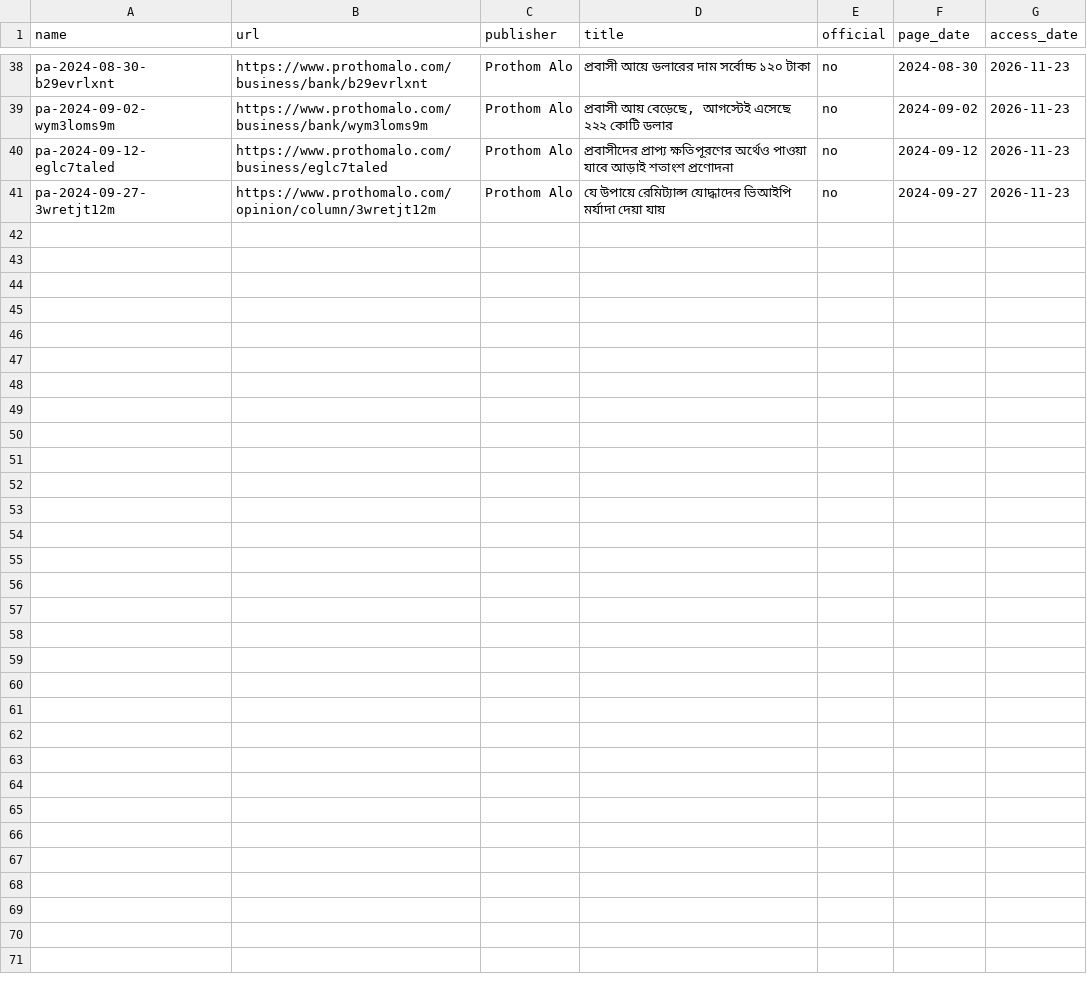
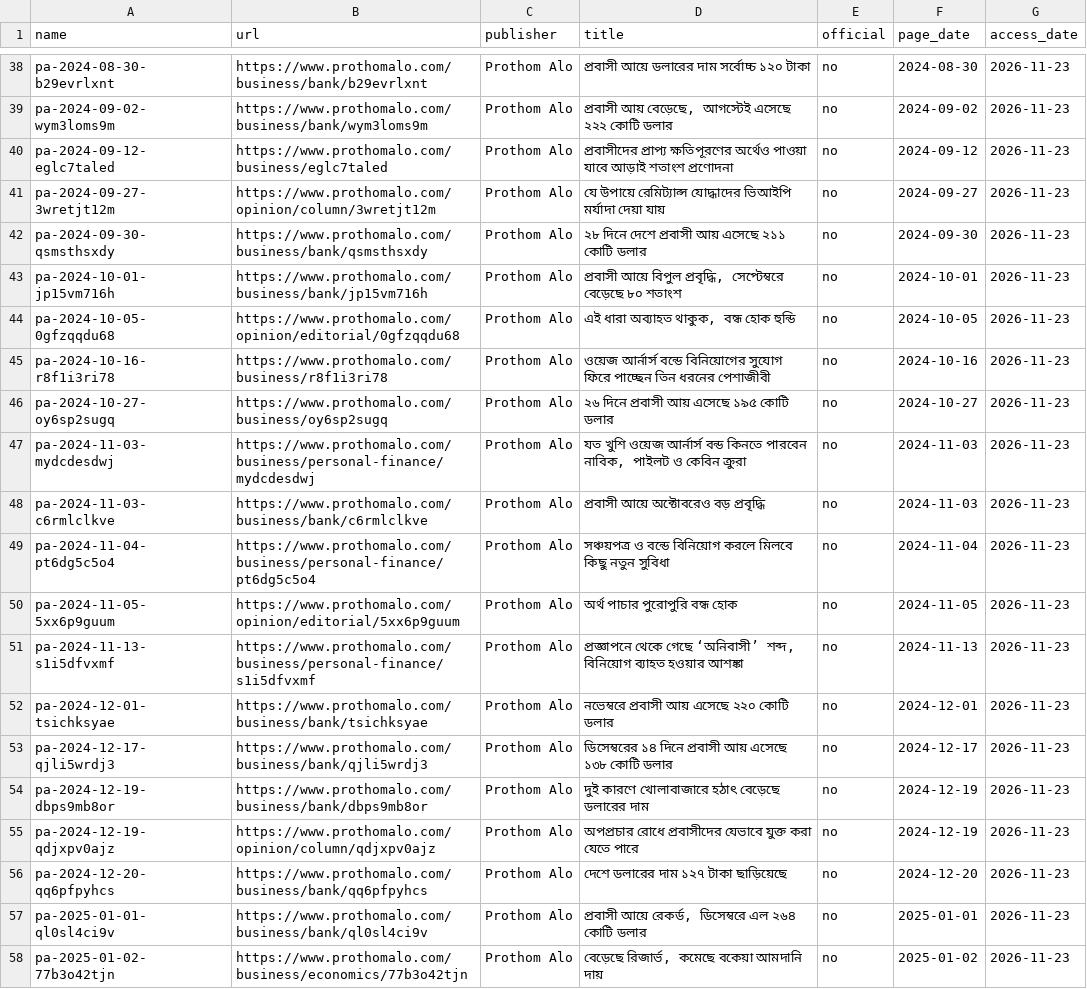
Before and after one commit to FiazAbrar/bsaisl-migration-knowledge-base, a CSV file: global/money/sources.csv, drawn as a sheet; only a part is shown, gaps mark what is left out; ↵ is a line break in a cell; the diff names each change by its address in the sheet, - before the commit and + after, or states it on an @@ line.

```diff
--- a/global/money/sources.csv
+++ b/global/money/sources.csv
+row 42: pa-2024-09-30-qsmsthsxdy | https://www.prothomalo.com/business/bank/qsmsthsxdy | Prothom Alo | ২৮ দিনে দেশে প্রবাসী আয় এসেছে ২১১ কোটি ডলার | no | 2024-09-30 | 2026-11-23
+row 43: pa-2024-10-01-jp15vm716h | https://www.prothomalo.com/business/bank/jp15vm716h | Prothom Alo | প্রবাসী আয়ে বিপুল প্রবৃদ্ধি, সেপ্টেম্বরে বেড়েছে ৮০ শতাংশ | no | 2024-10-01 | 2026-11-23
+row 44: pa-2024-10-05-0gfzqqdu68 | https://www.prothomalo.com/opinion/editorial/0gfzqqdu68 | Prothom Alo | এই ধারা অব্যাহত থাকুক, বন্ধ হোক হুন্ডি | no | 2024-10-05 | 2026-11-23
+row 45: pa-2024-10-16-r8f1i3ri78 | https://www.prothomalo.com/business/r8f1i3ri78 | Prothom Alo | ওয়েজ আর্নার্স বন্ডে বিনিয়োগের সুযোগ ফিরে পাচ্ছেন তিন ধরনের পেশাজীবী | no | 2024-10-16 | 2026-11-23
+row 46: pa-2024-10-27-oy6sp2sugq | https://www.prothomalo.com/business/oy6sp2sugq | Prothom Alo | ২৬ দিনে প্রবাসী আয় এসেছে ১৯৫ কোটি ডলার | no | 2024-10-27 | 2026-11-23
+row 47: pa-2024-11-03-mydcdesdwj | https://www.prothomalo.com/business/personal-finance/mydcdesdwj | Prothom Alo | যত খুশি ওয়েজ আর্নার্স বন্ড কিনতে পারবেন নাবিক, পাইলট ও কেবিন ক্রুরা | no | 2024-11-03 | 2026-11-23
+row 48: pa-2024-11-03-c6rmlclkve | https://www.prothomalo.com/business/bank/c6rmlclkve | Prothom Alo | প্রবাসী আয়ে অক্টোবরেও বড় প্রবৃদ্ধি | no | 2024-11-03 | 2026-11-23
+row 49: pa-2024-11-04-pt6dg5c5o4 | https://www.prothomalo.com/business/personal-finance/pt6dg5c5o4 | Prothom Alo | সঞ্চয়পত্র ও বন্ডে বিনিয়োগ করলে মিলবে কিছু নতুন সুবিধা | no | 2024-11-04 | 2026-11-23
+row 50: pa-2024-11-05-5xx6p9guum | https://www.prothomalo.com/opinion/editorial/5xx6p9guum | Prothom Alo | অর্থ পাচার পুরোপুরি বন্ধ হোক | no | 2024-11-05 | 2026-11-23
+row 51: pa-2024-11-13-s1i5dfvxmf | https://www.prothomalo.com/business/personal-finance/s1i5dfvxmf | Prothom Alo | প্রজ্ঞাপনে থেকে গেছে ‘অনিবাসী’ শব্দ, ↵ বিনিয়োগ ব্যাহত হওয়ার আশঙ্কা | no | 2024-11-13 | 2026-11-23
+row 52: pa-2024-12-01-tsichksyae | https://www.prothomalo.com/business/bank/tsichksyae | Prothom Alo | নভেম্বরে প্রবাসী আয় এসেছে ২২০ কোটি ডলার | no | 2024-12-01 | 2026-11-23
+row 53: pa-2024-12-17-qjli5wrdj3 | https://www.prothomalo.com/business/bank/qjli5wrdj3 | Prothom Alo | ডিসেম্বরের ১৪ দিনে প্রবাসী আয় এসেছে ১৩৮ কোটি ডলার | no | 2024-12-17 | 2026-11-23
+row 54: pa-2024-12-19-dbps9mb8or | https://www.prothomalo.com/business/bank/dbps9mb8or | Prothom Alo | দুই কারণে খোলাবাজারে হঠাৎ বেড়েছে ডলারের দাম | no | 2024-12-19 | 2026-11-23
+row 55: pa-2024-12-19-qdjxpv0ajz | https://www.prothomalo.com/opinion/column/qdjxpv0ajz | Prothom Alo | অপপ্রচার রোধে প্রবাসীদের যেভাবে যুক্ত করা যেতে পারে | no | 2024-12-19 | 2026-11-23
+row 56: pa-2024-12-20-qq6pfpyhcs | https://www.prothomalo.com/business/bank/qq6pfpyhcs | Prothom Alo | দেশে ডলারের দাম ১২৭ টাকা ছাড়িয়েছে | no | 2024-12-20 | 2026-11-23
+row 57: pa-2025-01-01-ql0sl4ci9v | https://www.prothomalo.com/business/bank/ql0sl4ci9v | Prothom Alo | প্রবাসী আয়ে রেকর্ড, ডিসেম্বরে এল ২৬৪ কোটি ডলার | no | 2025-01-01 | 2026-11-23
+row 58: pa-2025-01-02-77b3o42tjn | https://www.prothomalo.com/business/economics/77b3o42tjn | Prothom Alo | বেড়েছে রিজার্ভ, কমেছে বকেয়া আমদানি দায় | no | 2025-01-02 | 2026-11-23
```
Also changed, not shown: global/money/sources/_fetchlog.csv, 22 other files.
